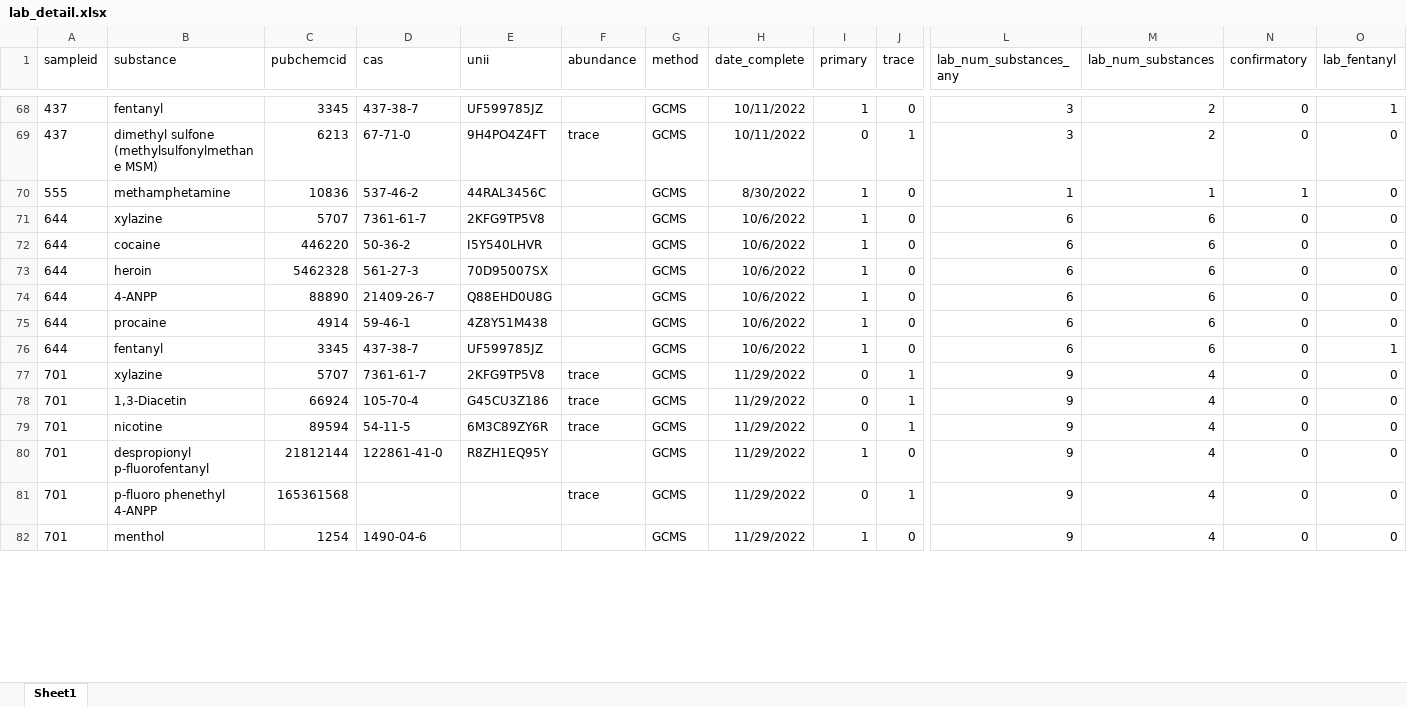
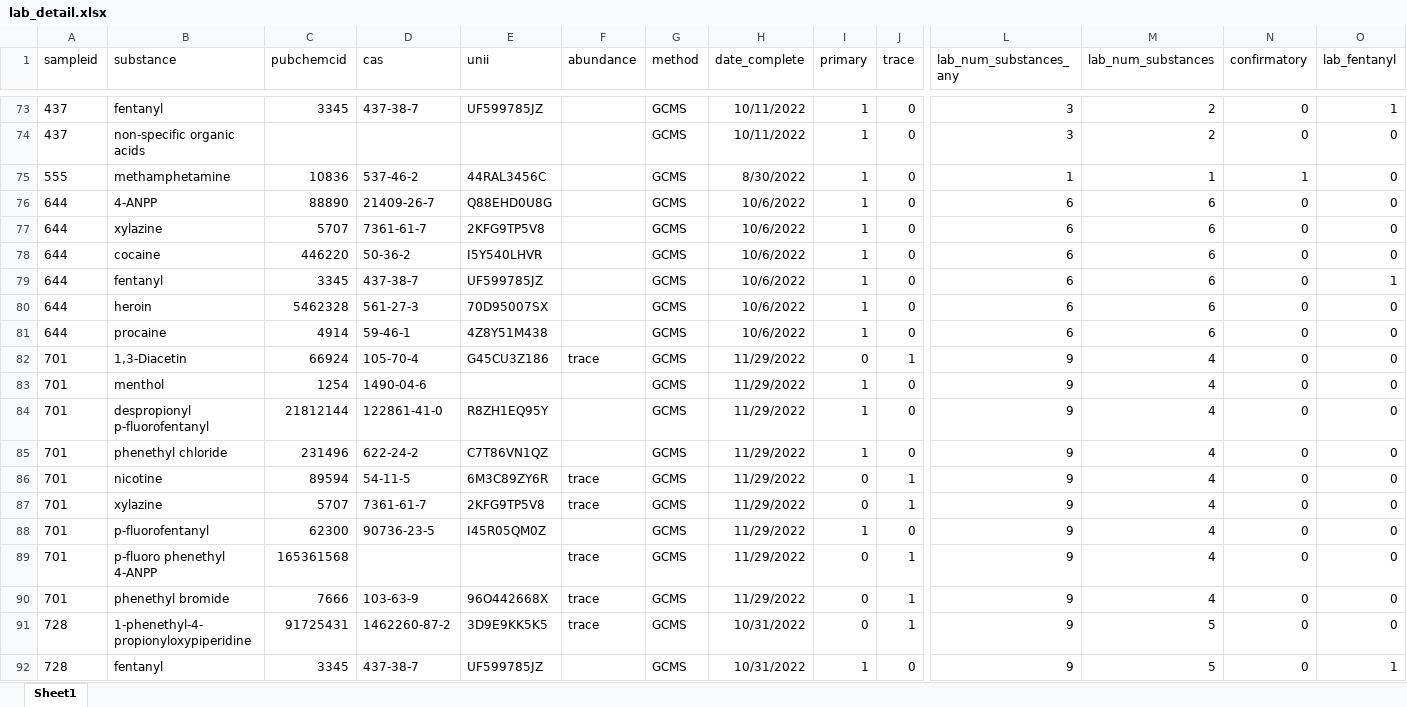
Before and after one commit to opioiddatalab/drugchecking, an Excel workbook: datasets/lab_detail.xlsx, sheet Sheet1, drawn as a sheet; only a part is shown, gaps mark what is left out; values as stored, in another font and other column widths than the file's, no borders; addresses are those after the commit; rows hold the shown columns only; the diff covers the shown part only; the diff names each change by its address in the sheet, - before the commit and + after, or states it on an @@ line.

```diff
--- a/datasets/lab_detail.xlsx (sheet Sheet1)
+++ b/datasets/lab_detail.xlsx (sheet Sheet1)
-B74 (substance): dimethyl sulfone (methylsulfonylmethane MSM)
+B74 (substance): non-specific organic acids
-C74 (pubchemcid): 6213
+C74 (pubchemcid): (empty)
-D74 (cas): 67-71-0
+D74 (cas): (empty)
-E74 (unii): 9H4PO4Z4FT
+E74 (unii): (empty)
-F74 (abundance): trace
+F74 (abundance): (empty)
-I74 (primary): 0
+I74 (primary): 1
-J74 (trace): 1
+J74 (trace): 0
@@ row 74 moved to row 76: 644 @@
@@ row 76 moved to row 79: 644 @@
@@ row 78 moved to row 82: 701 @@
+row 83: 701 | menthol | 1254 | 1490-04-6 |  |  | GCMS | 11/29/2022 | 1 | 0 | 9 | 4 | 0 | 0
@@ row 80 moved to row 84: 701 @@
+row 85: 701 | phenethyl chloride | 231496 | 622-24-2 | C7T86VN1QZ |  | GCMS | 11/29/2022 | 1 | 0 | 9 | 4 | 0 | 0
@@ row 79 moved to row 86: 701 @@
@@ row 84 moved to row 88: 701 @@
-B90 (substance): menthol
+B90 (substance): phenethyl bromide
-C90 (pubchemcid): 1254
+C90 (pubchemcid): 7666
-D90 (cas): 1490-04-6
+D90 (cas): 103-63-9
-E90 (unii): (empty)
+E90 (unii): 96O442668X
-F90 (abundance): (empty)
+F90 (abundance): trace
-I90 (primary): 1
+I90 (primary): 0
-J90 (trace): 0
+J90 (trace): 1
@@ row 92 moved to row 91: 728 @@
@@ row 89 moved to row 92: 728 @@
```
Also changed, not shown: 6 added rows, 50 moved rows and 20 edited cells elsewhere in this sheet, datasets/analysis_dataset.xlsx, datasets/labservice/unc_gcms.xlsx, 23 other files.
